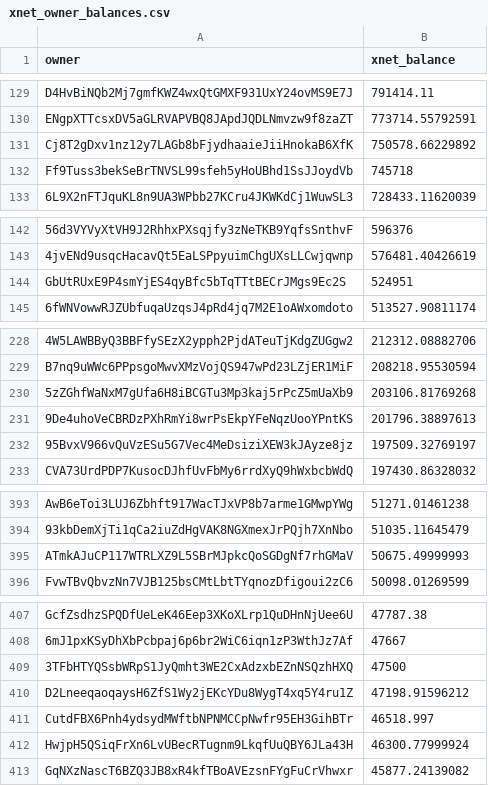
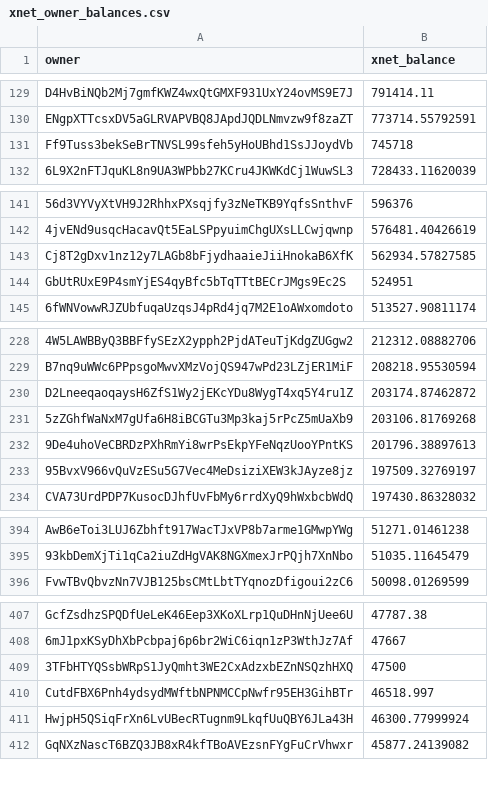
Before and after one commit to xnet-community-data/xnet-data-integration, a CSV file: data/derived/xnet_owner_balances.csv, drawn as a sheet; only a part is shown, gaps mark what is left out; removed rows and columns are numbered as before the commit, all else as after; the diff covers the shown part only; the diff names each change by its address in the sheet, - before the commit and + after, or states it on an @@ line.

```diff
--- a/data/derived/xnet_owner_balances.csv
+++ b/data/derived/xnet_owner_balances.csv
-row 131: Cj8T2gDxv1nz12y7LAGb8bFjydhaaieJiiHnokaB6XfK | 750578.66229892
+row 143: Cj8T2gDxv1nz12y7LAGb8bFjydhaaieJiiHnokaB6XfK | 562934.57827585
+row 230: D2LneeqaoqaysH6ZfS1Wy2jEKcYDu8WygT4xq5Y4ru1Z | 203174.87462872
-row 395: ATmkAJuCP117WTRLXZ9L5SBrMJpkcQoSGDgNf7rhGMaV | 50675.49999993
-row 410: D2LneeqaoqaysH6ZfS1Wy2jEKcYDu8WygT4xq5Y4ru1Z | 47198.91596212
```
Also changed, not shown: 1 added row and 2 edited cells elsewhere in this file, data/xnet_supply_daily.csv, 16 other files.
